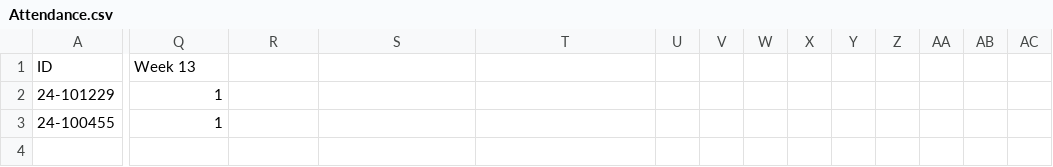
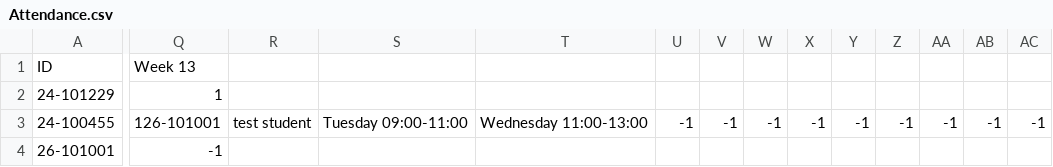
Before and after one commit to Ibrahim-hikal/EUI-SIS_-upgraded-, a CSV file: Databases/Courses/CSE021/Attendance.csv, drawn as a sheet; only a part is shown, gaps mark what is left out; rows hold the shown columns only; the diff covers the shown part only; the diff names each change by its address in the sheet, - before the commit and + after, or states it on an @@ line.

```diff
--- a/Databases/Courses/CSE021/Attendance.csv
+++ b/Databases/Courses/CSE021/Attendance.csv
-Q3: 1
+Q3: 126-101001
-R3: (empty)
+R3: test student
-S3: (empty)
+S3: Tuesday 09:00-11:00
-T3: (empty)
+T3: Wednesday 11:00-13:00
-U3: (empty)
+U3: -1
-V3: (empty)
+V3: -1
-W3: (empty)
+W3: -1
-X3: (empty)
+X3: -1
-Y3: (empty)
+Y3: -1
-Z3: (empty)
+Z3: -1
-AA3: (empty)
+AA3: -1
-AB3: (empty)
+AB3: -1
-AC3: (empty)
+AC3: -1
+row 4: 26-101001 | -1
```
Also changed, not shown: 4 edited cells elsewhere in this file, Databases/Courses/ENG011/Attendance.csv, Databases/Courses/HUM011/Attendance.csv, 23 other files.
